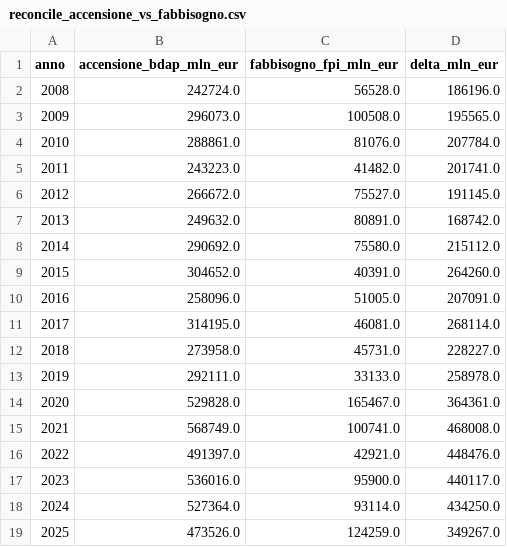
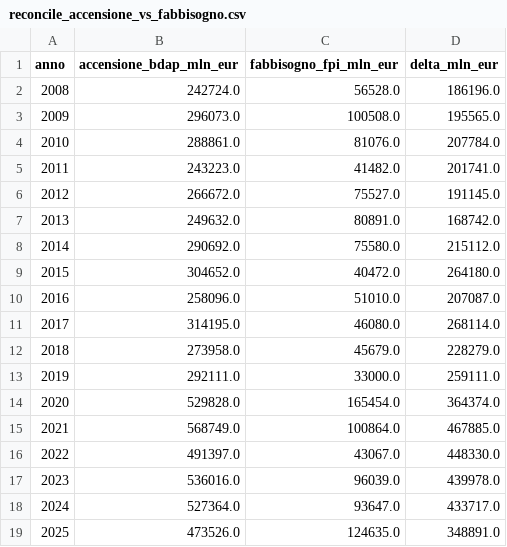
Before and after one commit to dataciviclab/debito-pubblico-intelligence, a CSV file: data/reconcile/reconcile_accensione_vs_fabbisogno.csv, drawn as a sheet.

```diff
--- a/data/reconcile/reconcile_accensione_vs_fabbisogno.csv
+++ b/data/reconcile/reconcile_accensione_vs_fabbisogno.csv
@@ -8,12 +8,12 @@ anno,accensione_bdap_mln_eur,fabbisogno_fpi_mln_eur,delta_mln_eur
 2014,290692.0,75580.0,215112.0
-2015,304652.0,40391.0,264260.0
-2016,258096.0,51005.0,207091.0
-2017,314195.0,46081.0,268114.0
-2018,273958.0,45731.0,228227.0
-2019,292111.0,33133.0,258978.0
-2020,529828.0,165467.0,364361.0
-2021,568749.0,100741.0,468008.0
-2022,491397.0,42921.0,448476.0
-2023,536016.0,95900.0,440117.0
-2024,527364.0,93114.0,434250.0
-2025,473526.0,124259.0,349267.0
+2015,304652.0,40472.0,264180.0
+2016,258096.0,51010.0,207087.0
+2017,314195.0,46080.0,268114.0
+2018,273958.0,45679.0,228279.0
+2019,292111.0,33000.0,259111.0
+2020,529828.0,165454.0,364374.0
+2021,568749.0,100864.0,467885.0
+2022,491397.0,43067.0,448330.0
+2023,536016.0,96039.0,439978.0
+2024,527364.0,93647.0,433717.0
+2025,473526.0,124635.0,348891.0
```
Also changed, not shown: data/reconcile/reconcile_fabbisogno_vs_stock.csv, data/reconcile/reconcile_fpi_vs_eurostat.csv, 4 other files.
